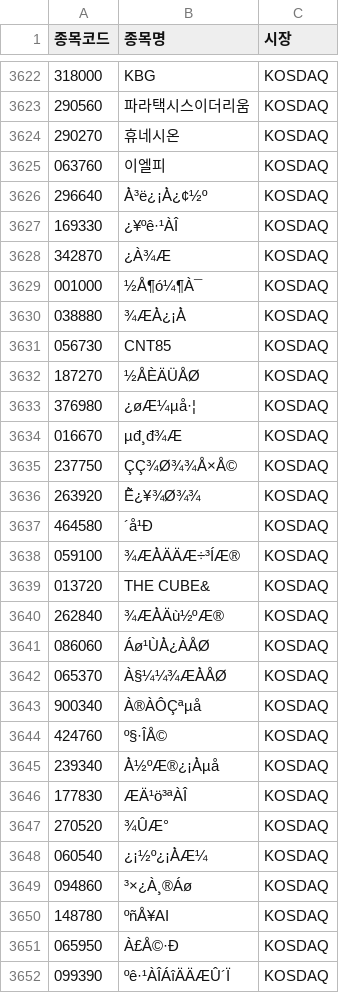
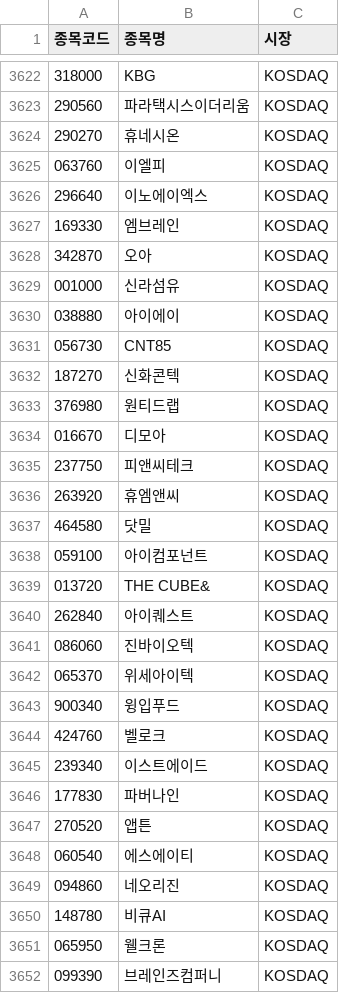
Before and after one commit to seungkyua/roe, a CSV file: stock_list_krx.csv, drawn as a sheet; only a part is shown, gaps mark what is left out; the diff covers the shown part only; the diff names each change by its address in the sheet, - before the commit and + after, or states it on an @@ line.

```diff
--- a/stock_list_krx.csv
+++ b/stock_list_krx.csv
-B3626 (종목명): À̀³ë¿¡À̀¿¢½º
+B3626 (종목명): 이노에이엑스
-B3627 (종목명): ¿¥ºê·¹ÀÎ
+B3627 (종목명): 엠브레인
-B3628 (종목명): ¿À¾Æ
+B3628 (종목명): 오아
-B3629 (종목명): ½Å¶ó¼¶À¯
+B3629 (종목명): 신라섬유
-B3630 (종목명): ¾ÆÀ̀¿¡À̀
+B3630 (종목명): 아이에이
-B3632 (종목명): ½ÅÈÄÜÅØ
+B3632 (종목명): 신화콘텍
-B3633 (종목명): ¿øÆ¼µå·¦
+B3633 (종목명): 원티드랩
-B3634 (종목명): µđ¸đ¾Æ
+B3634 (종목명): 디모아
-B3635 (종목명): ÇÇ¾Ø¾¾Å×Å©
+B3635 (종목명): 피앤씨테크
-B3636 (종목명): È̃¿¥¾Ø¾¾
+B3636 (종목명): 휴엠앤씨
-B3637 (종목명): ´å¹Đ
+B3637 (종목명): 닷밀
-B3638 (종목명): ¾ÆÀ̀ÄÄÆ÷³ÍÆ®
+B3638 (종목명): 아이컴포넌트
-B3640 (종목명): ¾ÆÀ̀Äù½ºÆ®
+B3640 (종목명): 아이퀘스트
-B3641 (종목명): Áø¹ÙÀ̀¿ÀÅØ
+B3641 (종목명): 진바이오텍
-B3642 (종목명): À§¼¼¾ÆÀ̀ÅØ
+B3642 (종목명): 위세아이텍
-B3643 (종목명): À®ÀÔÇªµå
+B3643 (종목명): 윙입푸드
-B3644 (종목명): º§·ÎÅ©
+B3644 (종목명): 벨로크
-B3645 (종목명): À̀½ºÆ®¿¡À̀µå
+B3645 (종목명): 이스트에이드
-B3646 (종목명): ÆÄ¹ö³ªÀÎ
+B3646 (종목명): 파버나인
-B3647 (종목명): ¾ÛÆ°
+B3647 (종목명): 앱튼
-B3648 (종목명): ¿¡½º¿¡À̀Æ¼
+B3648 (종목명): 에스에이티
-B3649 (종목명): ³×¿À¸®Áø
+B3649 (종목명): 네오리진
-B3650 (종목명): ºñÅ¥AI
+B3650 (종목명): 비큐AI
-B3651 (종목명): À£Å©·Đ
+B3651 (종목명): 웰크론
-B3652 (종목명): ºê·¹ÀÎÁîÄÄÆÛ´Ï
+B3652 (종목명): 브레인즈컴퍼니
```
Also changed, not shown: 67 edited cells elsewhere in this file, roe_10.0plus_2026_full_results.csv, 10 other files.
